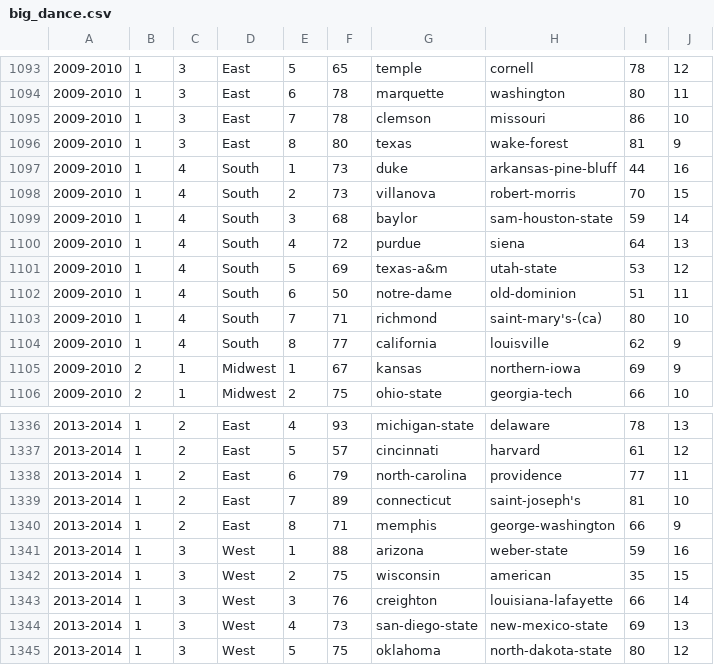
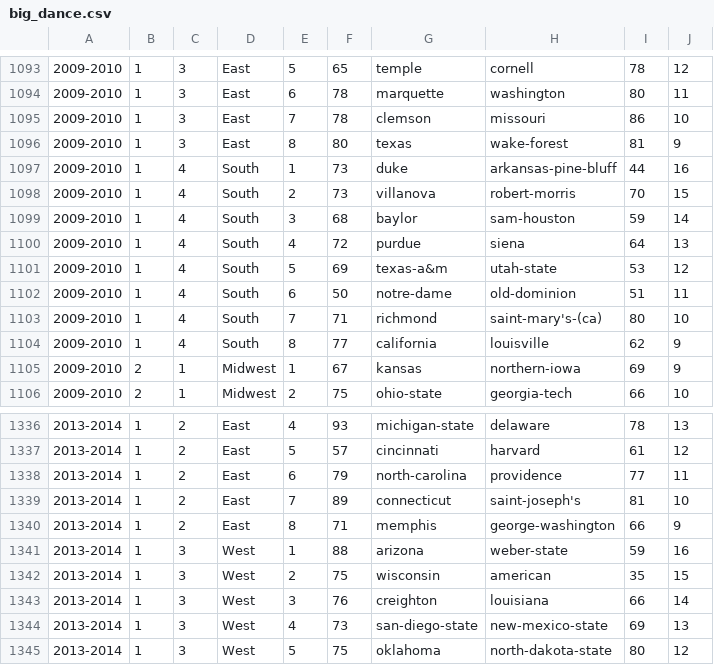
Before and after one commit to eddieloyd21/Big-Data-March-Madness, a CSV file: data/big_dance.csv, drawn as a sheet; only a part is shown, gaps mark what is left out; the diff covers the shown part only.

```diff
--- a/data/big_dance.csv
+++ b/data/big_dance.csv
@@ -1098,3 +1098,3 @@
 2009-2010,1,4,South,2,73,villanova,robert-morris,70,15,,,
-2009-2010,1,4,South,3,68,baylor,sam-houston-state,59,14,,,
+2009-2010,1,4,South,3,68,baylor,sam-houston,59,14,,,
 2009-2010,1,4,South,4,72,purdue,siena,64,13,,,
@@ -1342,3 +1342,3 @@
 2013-2014,1,3,West,2,75,wisconsin,american,35,15,,,
-2013-2014,1,3,West,3,76,creighton,louisiana-lafayette,66,14,,,
+2013-2014,1,3,West,3,76,creighton,louisiana,66,14,,,
 2013-2014,1,3,West,4,73,san-diego-state,new-mexico-state,69,13,,,
```
Also changed, not shown: 5 edited cells elsewhere in this file, 1 other file.
